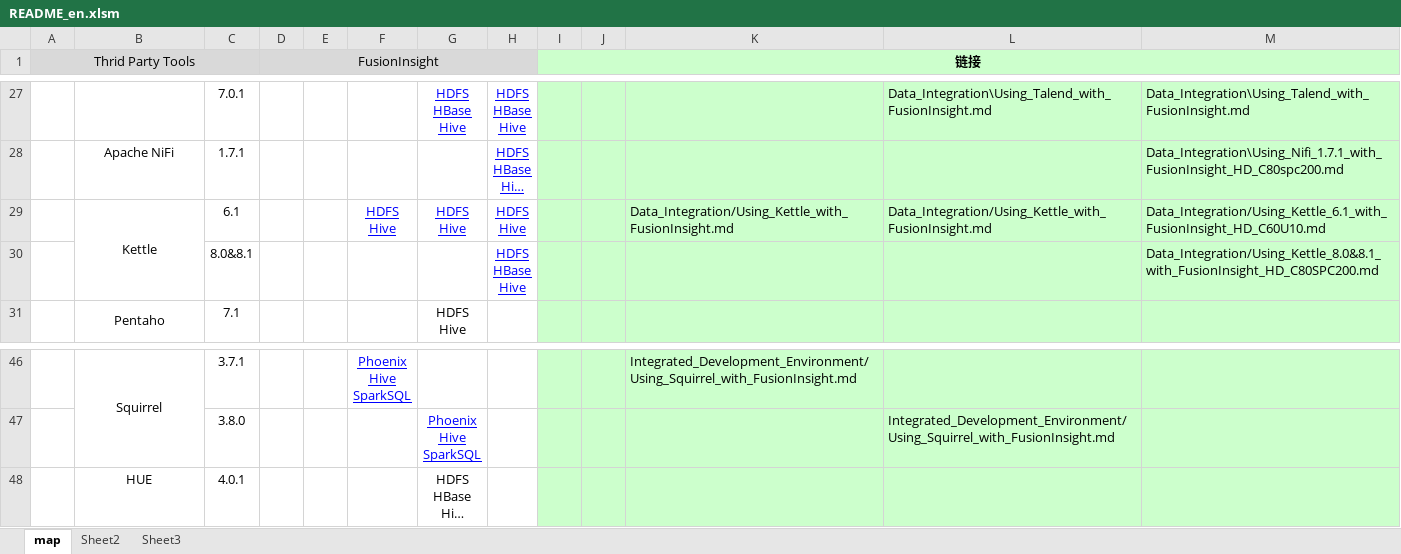
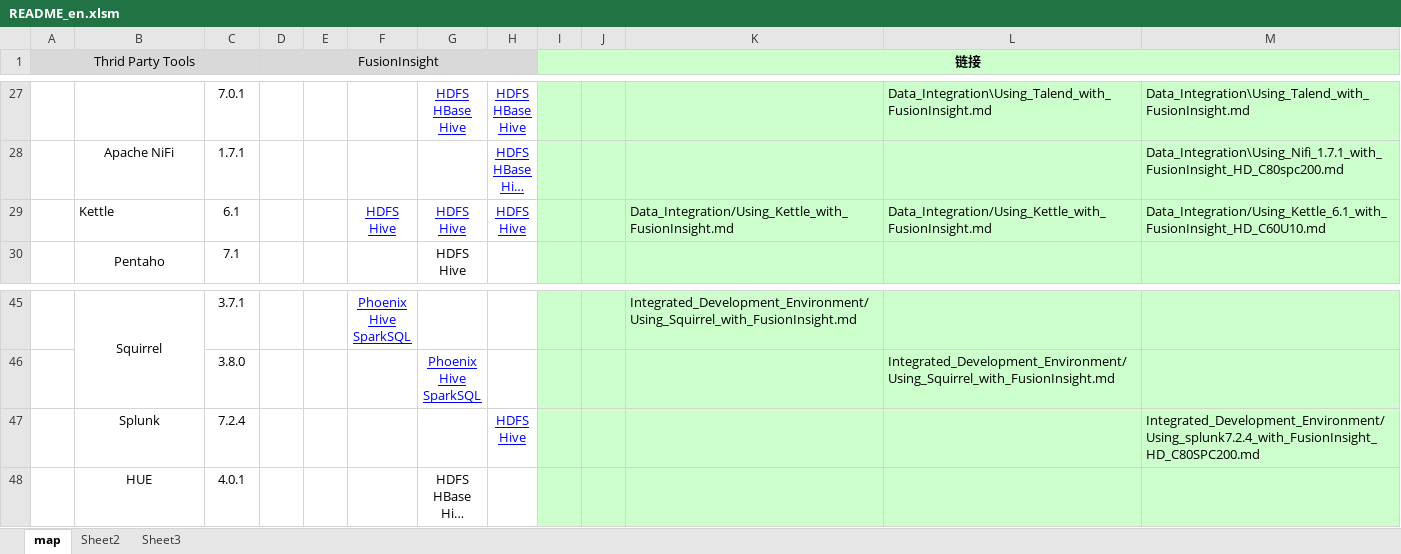
Before and after one commit to fusioninsight/ecosystem, an Excel workbook: en/README_en.xlsm, sheet map, drawn as a sheet; only a part is shown, gaps mark what is left out; long unchanged cells end in …; values as stored, in another font and other column widths than the file's, no borders; removed rows and columns are numbered as before the commit, all else as after; ↵ is a line break in a cell; the diff names each change by its address in the sheet, - before the commit and + after, or states it on an @@ line.

```diff
--- a/en/README_en.xlsm (sheet map)
+++ b/en/README_en.xlsm (sheet map)
-B29 alignment: center
+B29 alignment: left
-B29:B30 merged
-row 30:  |  | 8.0&8.1 |  |  |  |  | HDFS ↵ HBase ↵ Hive |  |  |  |  | Data_Integration/Using_Kettle_8.0&8.1_with_FusionInsight_HD_C80SPC200.md
+row 47:  | Splunk | 7.2.4 |  |  |  |  | HDFS ↵ Hive |  |  |  |  | Integrated_Development_Environment/Using_splunk7.2.4_with_FusionInsight_HD_C80SPC200.md
```
Also changed, not shown: zh-hans/README_cn.xlsm, 7 other files.
